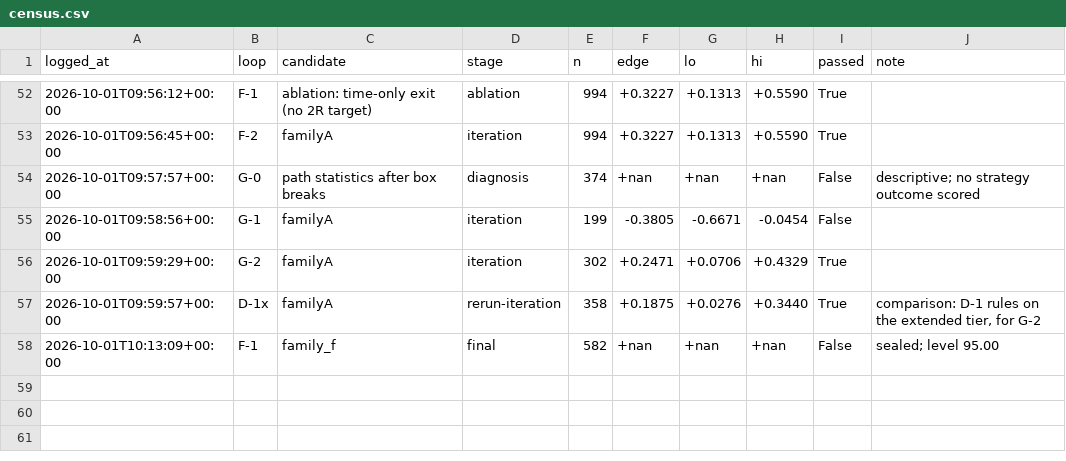
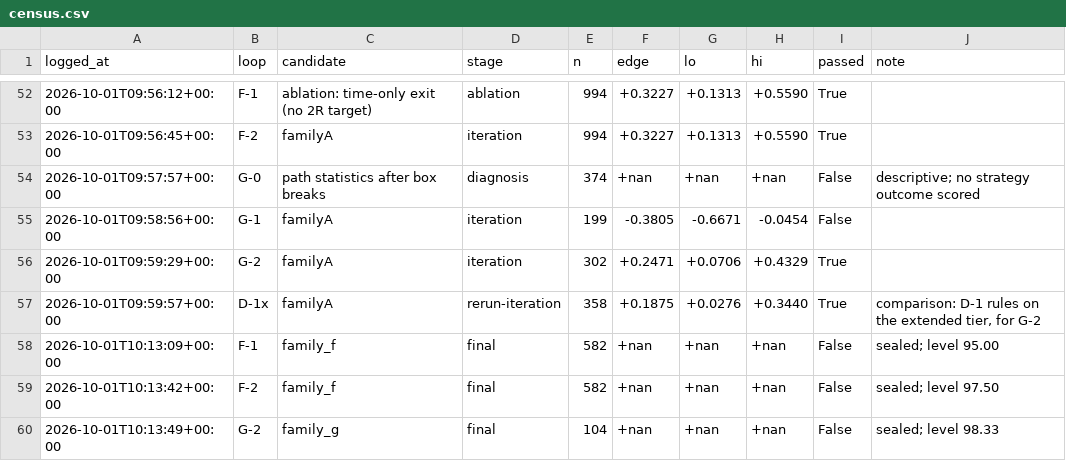
Before and after one commit to qOeOp/trade, a CSV file: research/ronnie/loop/census.csv, drawn as a sheet; only a part is shown, gaps mark what is left out; the diff names each change by its address in the sheet, - before the commit and + after, or states it on an @@ line.

```diff
--- a/research/ronnie/loop/census.csv
+++ b/research/ronnie/loop/census.csv
+row 59: 2026-10-01T10:13:42+00:00 | F-2 | family_f | final | 582 | +nan | +nan | +nan | False | sealed; level 97.50
+row 60: 2026-10-01T10:13:49+00:00 | G-2 | family_g | final | 104 | +nan | +nan | +nan | False | sealed; level 98.33
```
Also changed, not shown: 4 other files.
